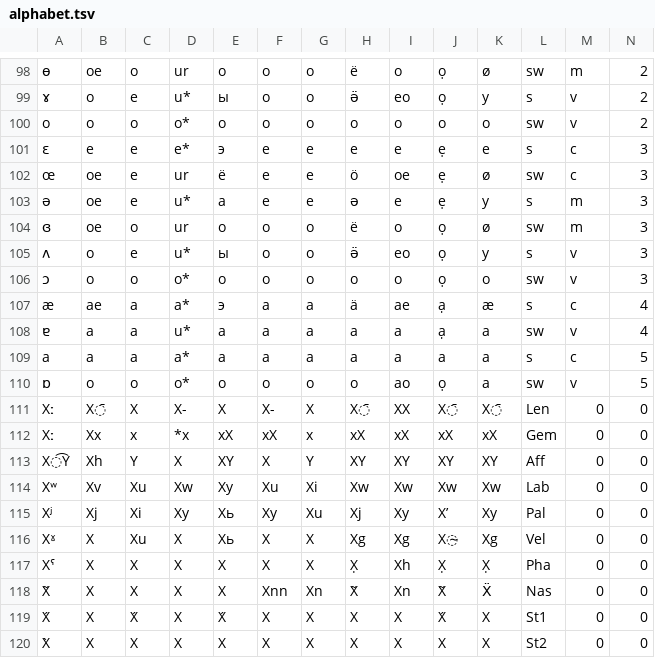
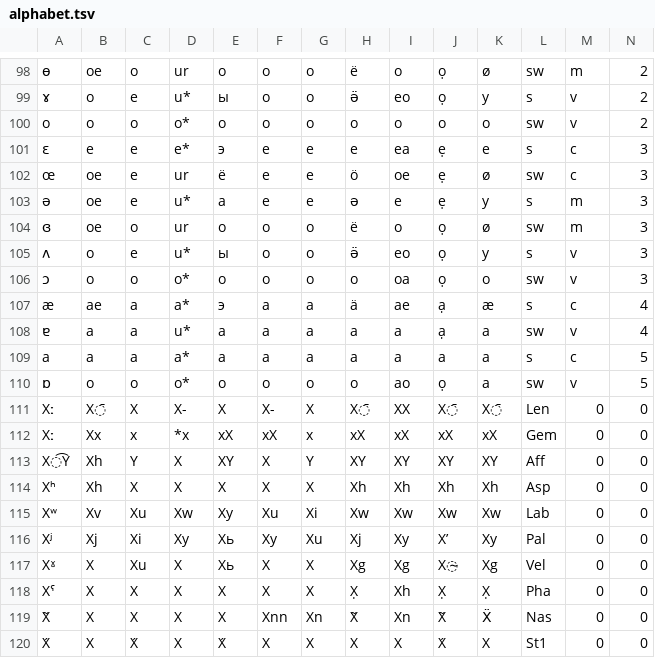
Before and after one commit to jkunimune/dunier, a TSV file: res/alphabet.tsv, drawn as a sheet; only a part is shown, gaps mark what is left out; the shorter side is filled out with more unchanged rows; the diff names each change by its address in the sheet, - before the commit and + after, or states it on an @@ line.

```diff
--- a/res/alphabet.tsv
+++ b/res/alphabet.tsv
-I101: e
+I101: ea
-I106: o
+I106: oa
+row 114: Xʰ | Xh | X | X | X | X | X | Xh | Xh | Xh | Xh | Asp | 0 | 0
```
Also changed, not shown: 3 other files.
